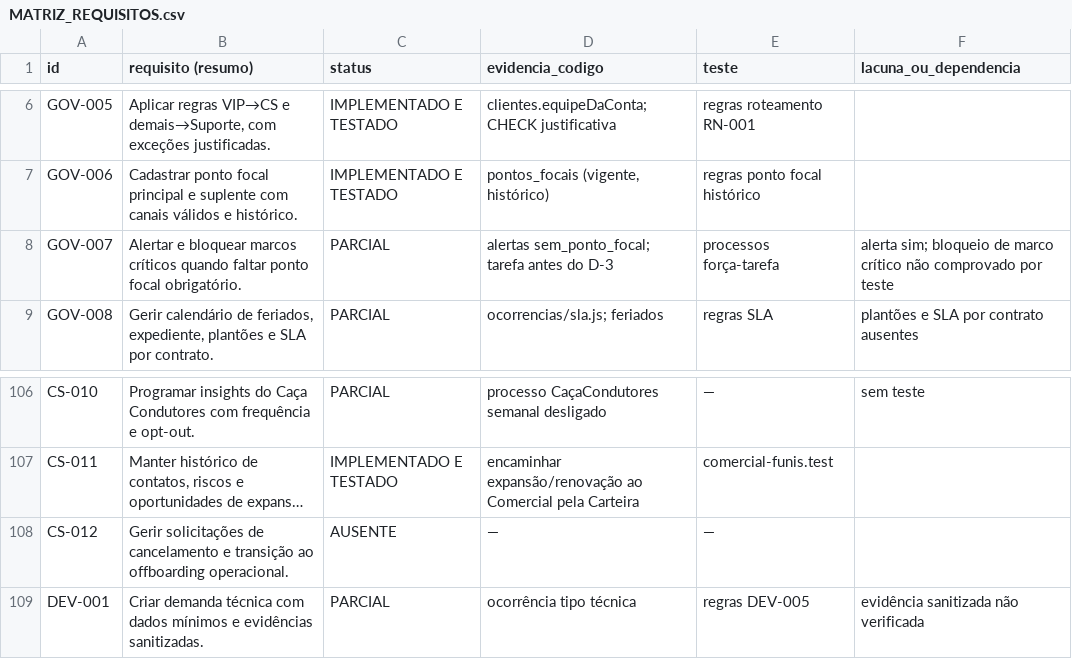
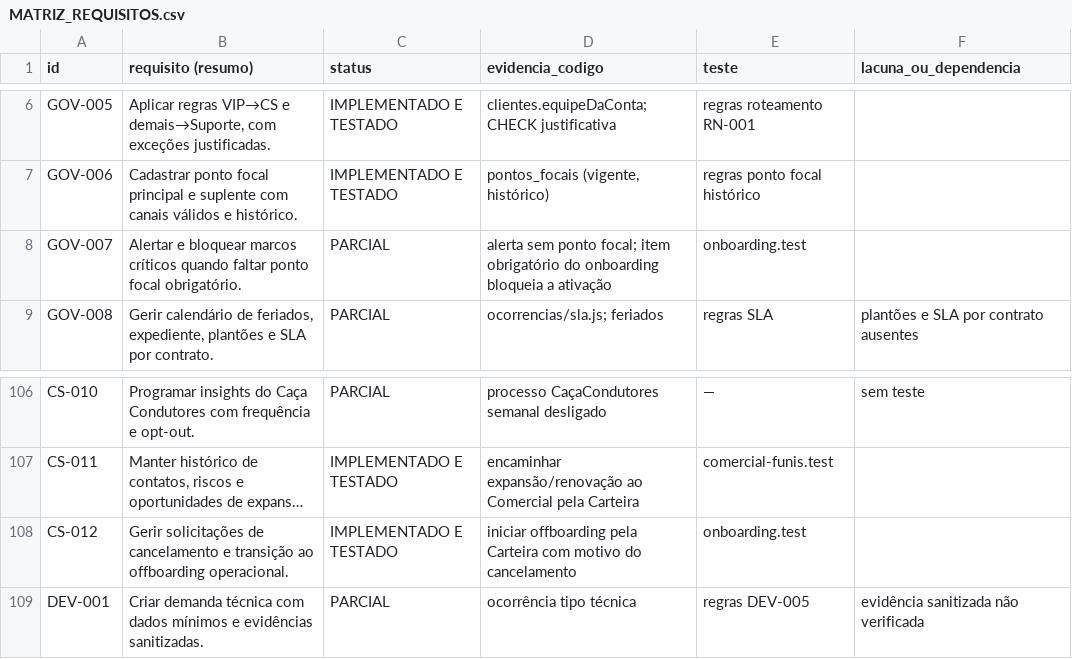
Before and after one commit to rodrigaomenezes/geral, a CSV file: brobot/sinapse/docs/auditoria/MATRIZ_REQUISITOS.csv, drawn as a sheet; only a part is shown, gaps mark what is left out; long unchanged cells end in …; the diff covers the shown part only; the diff names each change by its address in the sheet, - before the commit and + after, or states it on an @@ line.

```diff
--- a/brobot/sinapse/docs/auditoria/MATRIZ_REQUISITOS.csv
+++ b/brobot/sinapse/docs/auditoria/MATRIZ_REQUISITOS.csv
-D8 (evidencia_codigo): alertas sem_ponto_focal; tarefa antes do D-3
+D8 (evidencia_codigo): alerta sem ponto focal; item obrigatório do onboarding bloqueia a ativação
-E8 (teste): processos força-tarefa
+E8 (teste): onboarding.test
-F8 (lacuna_ou_dependencia): alerta sim; bloqueio de marco crítico não comprovado por teste
+F8 (lacuna_ou_dependencia): (empty)
-C108 (status): AUSENTE
+C108 (status): IMPLEMENTADO E TESTADO
-D108 (evidencia_codigo): —
+D108 (evidencia_codigo): iniciar offboarding pela Carteira com motivo do cancelamento
-E108 (teste): —
+E108 (teste): onboarding.test
```
Also changed, not shown: 38 edited cells elsewhere in this file, 16 other files.
